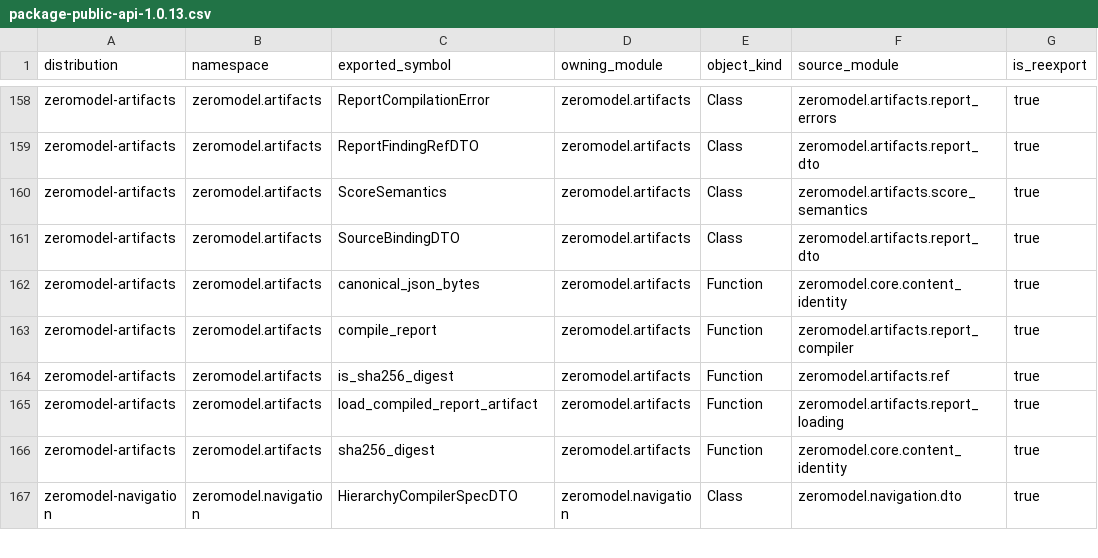
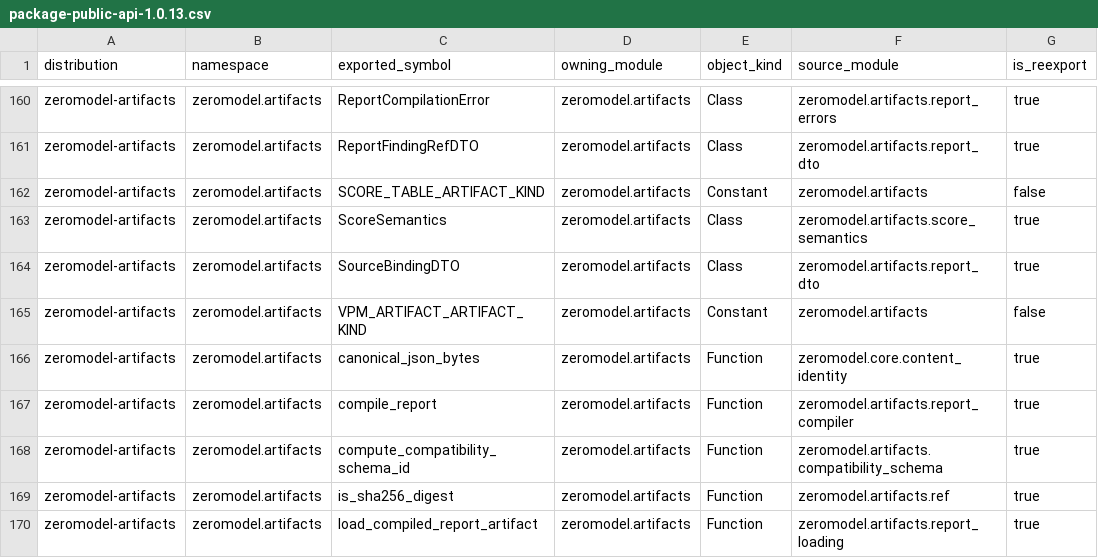
Before and after one commit to ernanhughes/zeromodel, a CSV file: docs/architecture/package-public-api-1.0.13.csv, drawn as a sheet; only a part is shown, gaps mark what is left out; the shorter side is filled out with more unchanged rows; the diff covers the shown part only; the diff names each change by its address in the sheet, - before the commit and + after, or states it on an @@ line.

Commit message:
fix: make compiled report artifacts reloadable and auditable
* build cell bindings from final VPM view coordinates
* preserve source and view coordinates in every cell binding
* persist ScoreTable, LayoutRecipe, and VPMArtifact as real artifacts
* add load_compiled_report_vpm() for complete report-to-VPM recovery
* validate compiled-report coordinate and source-binding closure
* deep-freeze nested artifact manifests
* add content-derived compatibility schema identities
* attach policy, authorization, signer, scope, artifact, and signature identities to trust decisions
* regenerate public API metadata
* add regression coverage for all review findings
* document the e101b06 review response

Validation:

* 152 relevant tests passed
* Ruff and mypy passed
* package-boundary, architecture, and quality gates passed
* public API manifest tests passed

Three pre-existing subprocess-isolation test failures remain and are unrelated to these changes.

```diff
--- a/docs/architecture/package-public-api-1.0.13.csv
+++ b/docs/architecture/package-public-api-1.0.13.csv
+row 162: zeromodel-artifacts | zeromodel.artifacts | SCORE_TABLE_ARTIFACT_KIND | zeromodel.artifacts | Constant | zeromodel.artifacts | false
+row 165: zeromodel-artifacts | zeromodel.artifacts | VPM_ARTIFACT_ARTIFACT_KIND | zeromodel.artifacts | Constant | zeromodel.artifacts | false
+row 168: zeromodel-artifacts | zeromodel.artifacts | compute_compatibility_schema_id | zeromodel.artifacts | Function | zeromodel.artifacts.compatibility_schema | true
```
Also changed, not shown: 10 added rows elsewhere in this file, 17 other files.
